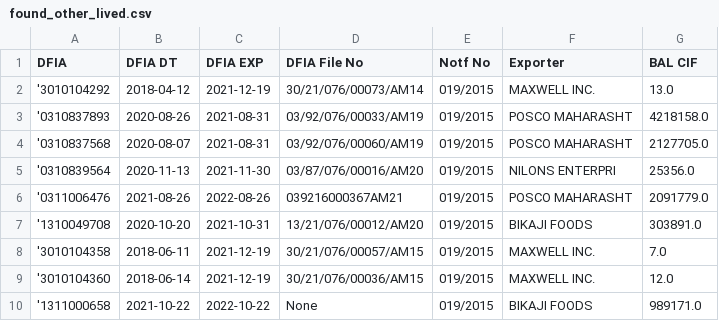
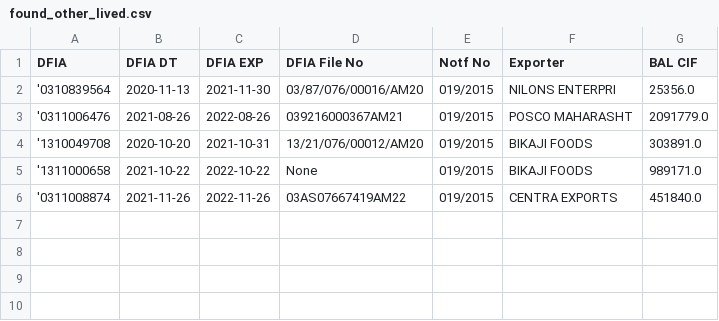
Before and after one commit to sottanyhardik/license-manager, a CSV file: found_other_lived.csv, drawn as a sheet; removed rows and columns are numbered as before the commit, all else as after; the diff names each change by its address in the sheet, - before the commit and + after, or states it on an @@ line.

```diff
--- a/found_other_lived.csv
+++ b/found_other_lived.csv
-row 2: '3010104292 | 2018-04-12 | 2021-12-19 | 30/21/076/00073/AM14 | 019/2015 | MAXWELL INC. | 13.0
-row 3: '0310837893 | 2020-08-26 | 2021-08-31 | 03/92/076/00033/AM19 | 019/2015 | POSCO MAHARASHT | 4218158.0
-row 4: '0310837568 | 2020-08-07 | 2021-08-31 | 03/92/076/00060/AM19 | 019/2015 | POSCO MAHARASHT | 2127705.0
-row 8: '3010104358 | 2018-06-11 | 2021-12-19 | 30/21/076/00057/AM15 | 019/2015 | MAXWELL INC. | 7.0
-row 9: '3010104360 | 2018-06-14 | 2021-12-19 | 30/21/076/00036/AM15 | 019/2015 | MAXWELL INC. | 12.0
+row 6: '0311008874 | 2021-11-26 | 2022-11-26 | 03AS07667419AM22 | 019/2015 | CENTRA EXPORTS | 451840.0
```
Also changed, not shown: biscuits_lived.csv, steel_lived.csv, 31 other files.
